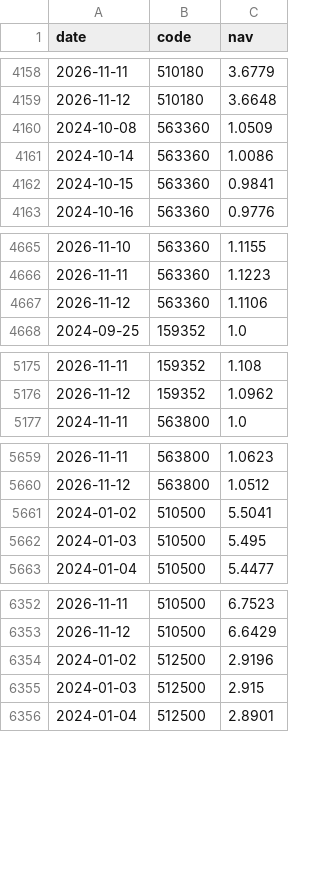
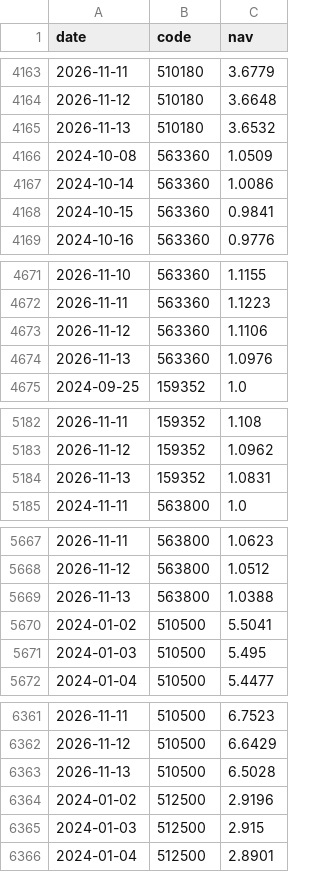
Before and after one commit to xhxie123-maker/national-team-tracker, a CSV file: data/nav_history.csv, drawn as a sheet; only a part is shown, gaps mark what is left out; the diff covers the shown part only; the diff names each change by its address in the sheet, - before the commit and + after, or states it on an @@ line.

```diff
--- a/data/nav_history.csv
+++ b/data/nav_history.csv
+row 4165: 2026-11-13 | 510180 | 3.6532
+row 4674: 2026-11-13 | 563360 | 1.0976
+row 5184: 2026-11-13 | 159352 | 1.0831
+row 5669: 2026-11-13 | 563800 | 1.0388
+row 6363: 2026-11-13 | 510500 | 6.5028
```
Also changed, not shown: 11 added rows elsewhere in this file, 5 other files.
